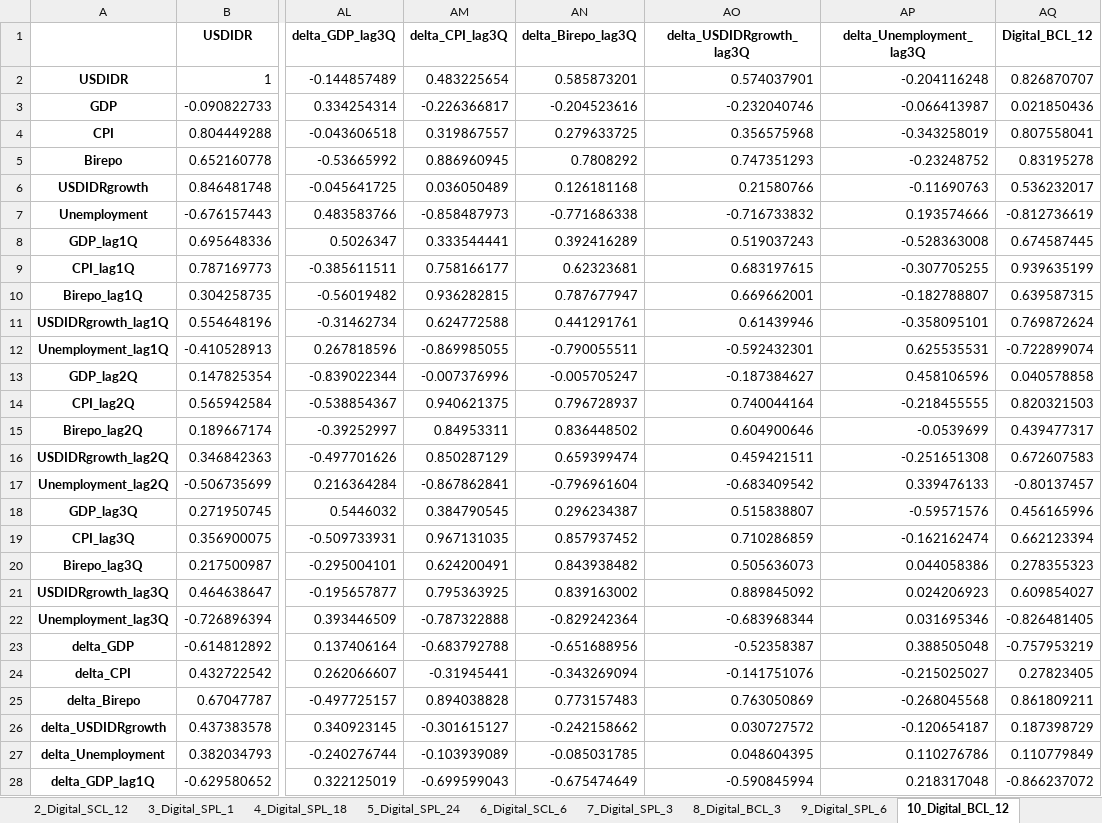
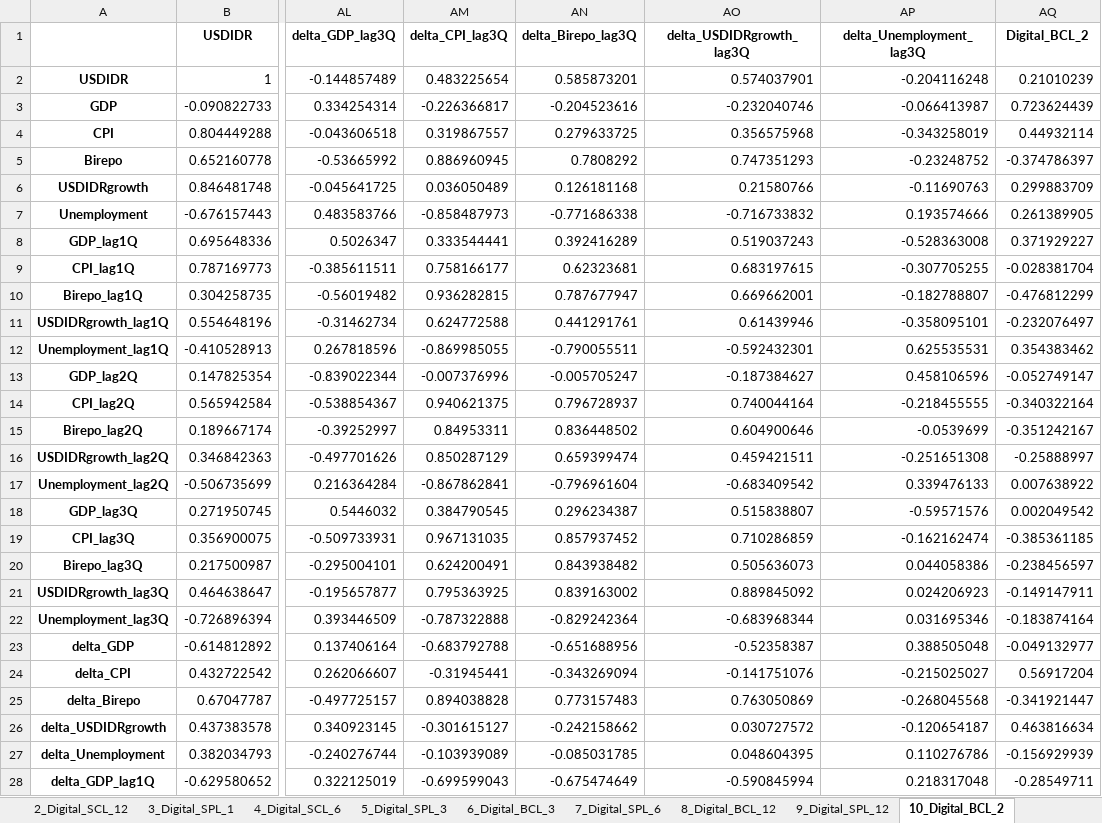
Before and after one commit to erfanhuda/python_scripts, an Excel workbook: file/input/model_Q124/output/hoh_pearson_corr.xlsx, sheet 10_Digital_BCL_2, drawn as a sheet; only a part is shown, gaps mark what is left out; values as stored, in another font and other column widths than the file's, no borders; the diff covers the shown part only; the diff names each change by its address in the sheet, - before the commit and + after, or states it on an @@ line.

```diff
--- a/file/input/model_Q124/output/hoh_pearson_corr.xlsx (sheet 10_Digital_BCL_2)
+++ b/file/input/model_Q124/output/hoh_pearson_corr.xlsx (sheet 10_Digital_BCL_2)
-sheet tab: 4_Digital_SPL_18
+sheet tab: 4_Digital_SCL_6
-sheet tab: 5_Digital_SPL_24
+sheet tab: 5_Digital_SPL_3
-sheet tab: 6_Digital_SCL_6
+sheet tab: 6_Digital_BCL_3
-sheet tab: 7_Digital_SPL_3
+sheet tab: 7_Digital_SPL_6
-sheet tab: 8_Digital_BCL_3
+sheet tab: 8_Digital_BCL_12
-sheet tab: 9_Digital_SPL_6
+sheet tab: 9_Digital_SPL_12
-sheet tab: 10_Digital_BCL_12
+sheet tab: 10_Digital_BCL_2
-AQ1: Digital_BCL_12
+AQ1: Digital_BCL_2
-AQ2 (Digital_BCL_2): 0.826870707
+AQ2 (Digital_BCL_2): 0.21010239
-AQ3 (Digital_BCL_2): 0.021850436
+AQ3 (Digital_BCL_2): 0.723624439
-AQ4 (Digital_BCL_2): 0.807558041
+AQ4 (Digital_BCL_2): 0.44932114
-AQ5 (Digital_BCL_2): 0.83195278
+AQ5 (Digital_BCL_2): -0.374786397
-AQ6 (Digital_BCL_2): 0.536232017
+AQ6 (Digital_BCL_2): 0.299883709
-AQ7 (Digital_BCL_2): -0.812736619
+AQ7 (Digital_BCL_2): 0.261389905
-AQ8 (Digital_BCL_2): 0.674587445
+AQ8 (Digital_BCL_2): 0.371929227
-AQ9 (Digital_BCL_2): 0.939635199
+AQ9 (Digital_BCL_2): -0.028381704
-AQ10 (Digital_BCL_2): 0.639587315
+AQ10 (Digital_BCL_2): -0.476812299
-AQ11 (Digital_BCL_2): 0.769872624
+AQ11 (Digital_BCL_2): -0.232076497
-AQ12 (Digital_BCL_2): -0.722899074
+AQ12 (Digital_BCL_2): 0.354383462
-AQ13 (Digital_BCL_2): 0.040578858
+AQ13 (Digital_BCL_2): -0.052749147
-AQ14 (Digital_BCL_2): 0.820321503
+AQ14 (Digital_BCL_2): -0.340322164
-AQ15 (Digital_BCL_2): 0.439477317
+AQ15 (Digital_BCL_2): -0.351242167
-AQ16 (Digital_BCL_2): 0.672607583
+AQ16 (Digital_BCL_2): -0.25888997
-AQ17 (Digital_BCL_2): -0.80137457
+AQ17 (Digital_BCL_2): 0.007638922
-AQ18 (Digital_BCL_2): 0.456165996
+AQ18 (Digital_BCL_2): 0.002049542
-AQ19 (Digital_BCL_2): 0.662123394
+AQ19 (Digital_BCL_2): -0.385361185
-AQ20 (Digital_BCL_2): 0.278355323
+AQ20 (Digital_BCL_2): -0.238456597
-AQ21 (Digital_BCL_2): 0.609854027
+AQ21 (Digital_BCL_2): -0.149147911
-AQ22 (Digital_BCL_2): -0.826481405
+AQ22 (Digital_BCL_2): -0.183874164
-AQ23 (Digital_BCL_2): -0.757953219
+AQ23 (Digital_BCL_2): -0.049132977
-AQ24 (Digital_BCL_2): 0.27823405
+AQ24 (Digital_BCL_2): 0.56917204
-AQ25 (Digital_BCL_2): 0.861809211
+AQ25 (Digital_BCL_2): -0.341921447
-AQ26 (Digital_BCL_2): 0.187398729
+AQ26 (Digital_BCL_2): 0.463816634
-AQ27 (Digital_BCL_2): 0.110779849
+AQ27 (Digital_BCL_2): -0.156929939
-AQ28 (Digital_BCL_2): -0.866237072
+AQ28 (Digital_BCL_2): -0.28549711
```
Also changed, not shown: 1 added row, 1 removed row and 14 edited cells elsewhere in this sheet, sheet 6_Digital_BCL_3, sheet 5_Digital_SPL_3, sheet 4_Digital_SCL_6, sheet 7_Digital_SPL_6, sheet 9_Digital_SPL_12, sheet 8_Digital_BCL_12, other sheet tabs, file/input/model_Q124/output/hoh_variable_list.xlsx, file/input/model_Q124/output/qoq_pearson_corr.xlsx, 27 other files.
